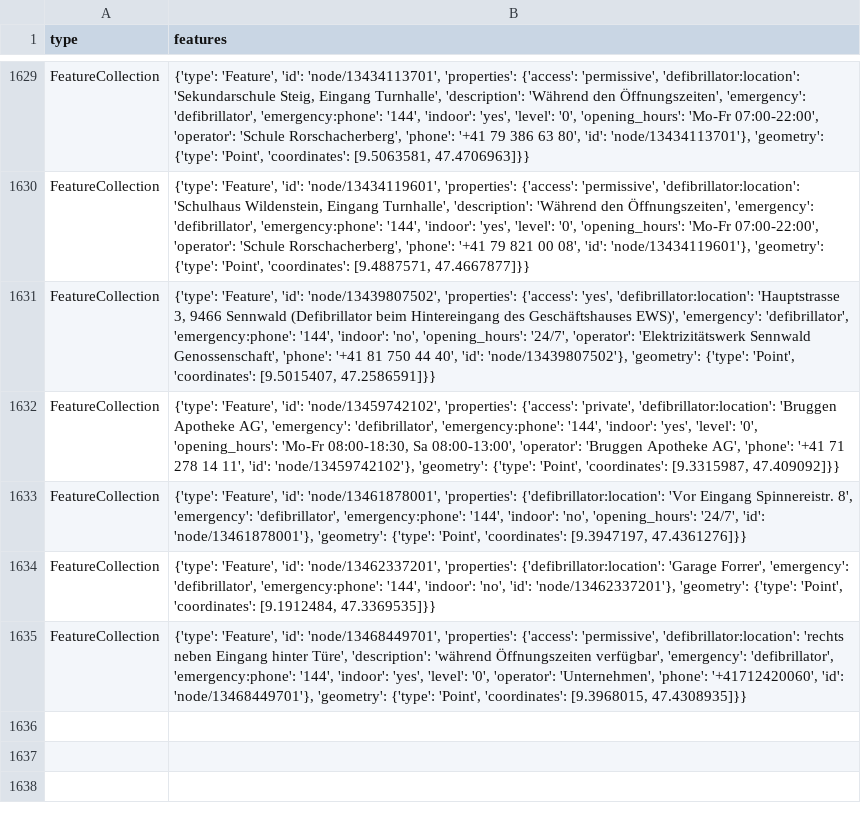
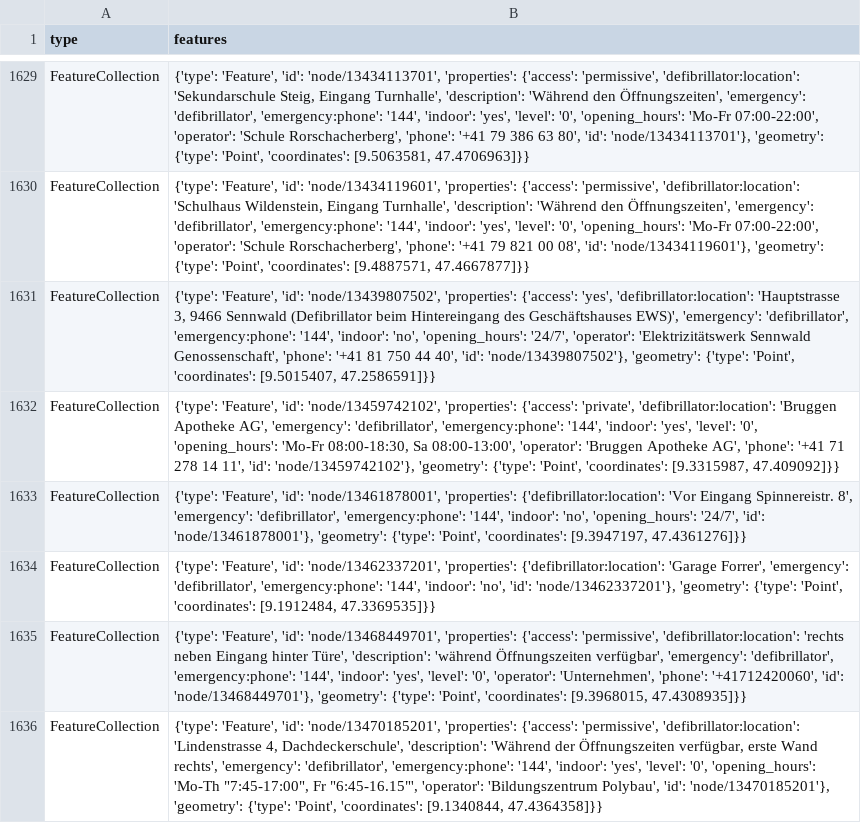
Before and after one commit to Vento-Nuenenen/defi_data, a CSV file: data/csv/defis_dispo_knzsg.csv, drawn as a sheet; only a part is shown, gaps mark what is left out.

```diff
--- a/data/csv/defis_dispo_knzsg.csv
+++ b/data/csv/defis_dispo_knzsg.csv
@@ -1635 +1635,2 @@ FeatureCollection,"{'type': 'Feature', 'id': 'node/13462337201', 'properties': {
 FeatureCollection,"{'type': 'Feature', 'id': 'node/13468449701', 'properties': {'access': 'permissive', 'defibrillator:location': 'rechts neben Eingang hinter Türe', 'description': 'während Öffnungszeiten verfügbar', 'emergency': 'defibrillator', 'emergency:phone': '144', 'indoor': 'yes', 'level': '0', 'operator': 'Unternehmen', 'phone': '+41712420060', 'id': 'node/13468449701'}, 'geometry': {'type': 'Point', 'coordinates': [9.3968015, 47.4308935]}}"
+FeatureCollection,"{'type': 'Feature', 'id': 'node/13470185201', 'properties': {'access': 'permissive', 'defibrillator:location': 'Lindenstrasse 4, Dachdeckerschule', 'description': 'Während der Öffnungszeiten verfügbar, erste Wand rechts', 'emergency': 'defibrillator', 'emergency:phone': '144', 'indoor': 'yes', 'level': '0', 'opening_hours': 'Mo-Th ""7:45-17:00"", Fr ""6:45-16.15""', 'operator': 'Bildungszentrum Polybau', 'id': 'node/13470185201'}, 'geometry': {'type': 'Point', 'coordinates': [9.1340844, 47.4364358]}}"
```
Also changed, not shown: data/csv/defis_kt_ag.csv, data/csv/defis_kt_lu.csv, 8 other files.
